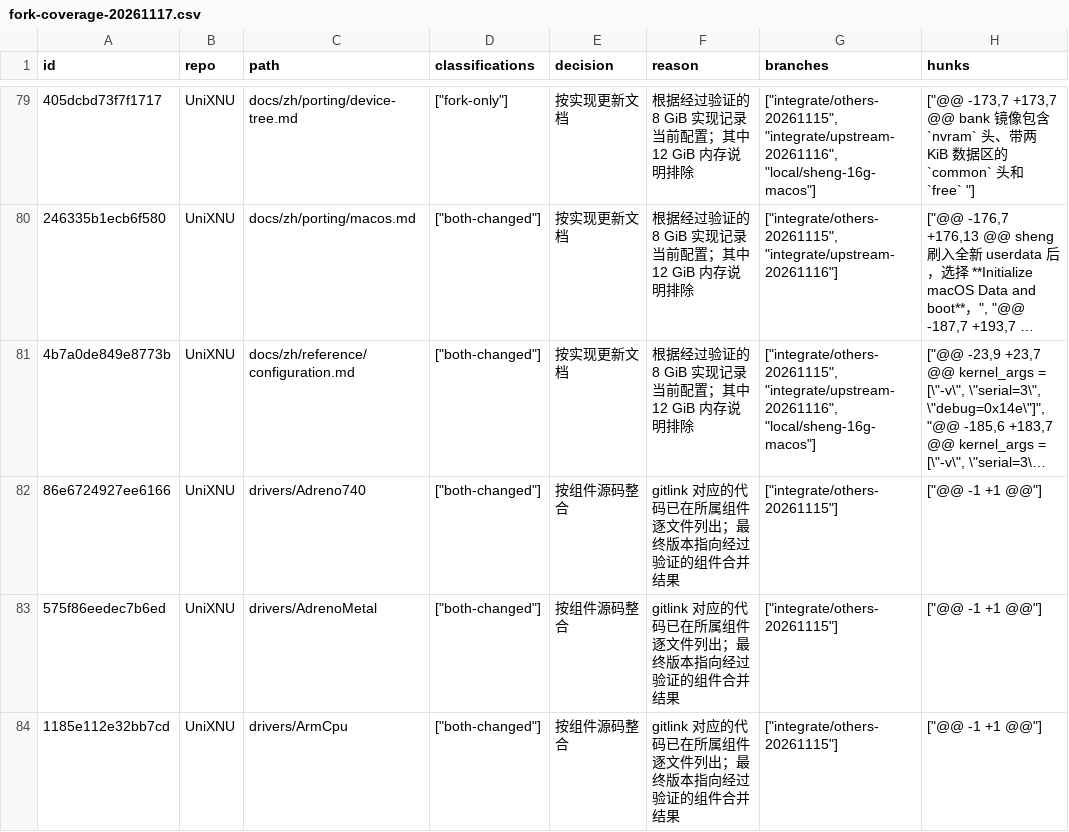
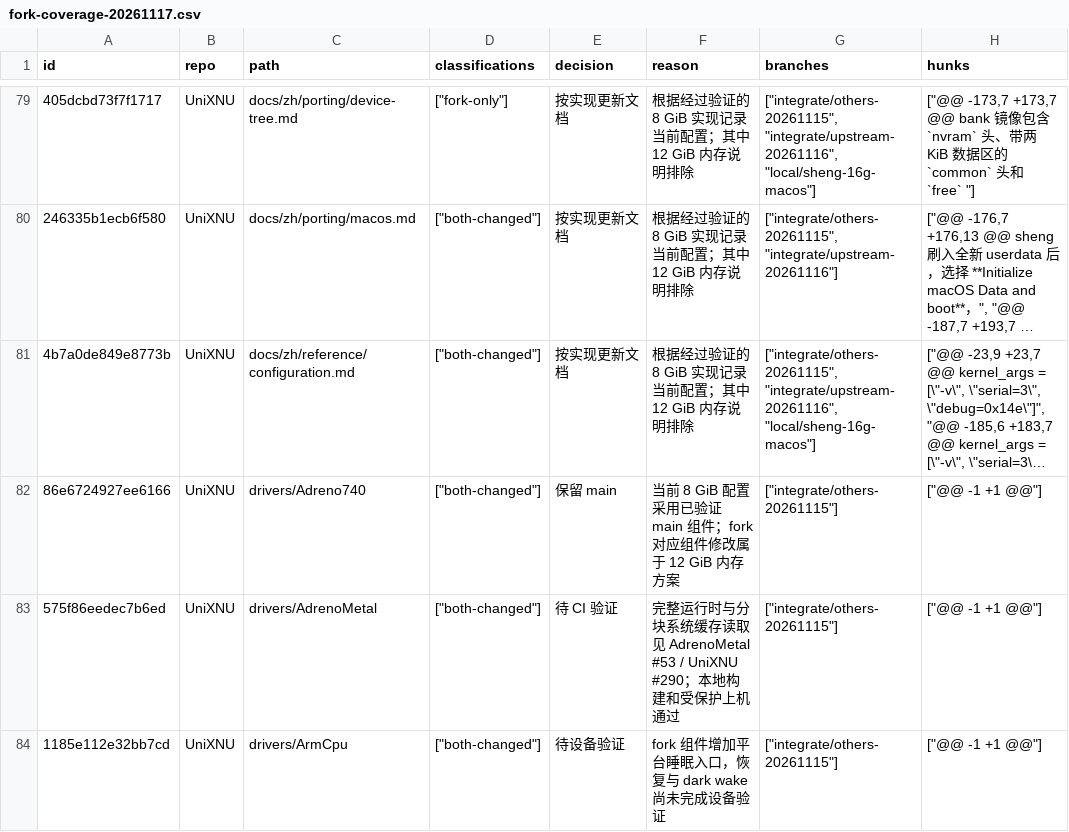
Before and after one commit to UniXNU/UniXNU, a CSV file: reports/fork-coverage-20261117.csv, drawn as a sheet; only a part is shown, gaps mark what is left out; long unchanged cells end in …; the diff covers the shown part only; the diff names each change by its address in the sheet, - before the commit and + after, or states it on an @@ line.

Commit message:
Record merged tools and validated fork integration candidates

```diff
--- a/reports/fork-coverage-20261117.csv
+++ b/reports/fork-coverage-20261117.csv
-E82 (decision): 按组件源码整合
+E82 (decision): 保留 main
-F82 (reason): gitlink 对应的代码已在所属组件逐文件列出；最终版本指向经过验证的组件合并结果
+F82 (reason): 当前 8 GiB 配置采用已验证 main 组件；fork 对应组件修改属于 12 GiB 内存方案
-E83 (decision): 按组件源码整合
+E83 (decision): 待 CI 验证
-F83 (reason): gitlink 对应的代码已在所属组件逐文件列出；最终版本指向经过验证的组件合并结果
+F83 (reason): 完整运行时与分块系统缓存读取见 AdrenoMetal #53 / UniXNU #290；本地构建和受保护上机通过
-E84 (decision): 按组件源码整合
+E84 (decision): 待设备验证
-F84 (reason): gitlink 对应的代码已在所属组件逐文件列出；最终版本指向经过验证的组件合并结果
+F84 (reason): fork 组件增加平台睡眠入口，恢复与 dark wake 尚未完成设备验证
```
Also changed, not shown: 156 edited cells elsewhere in this file, 2 other files.
